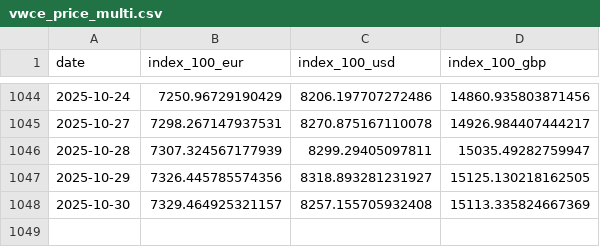
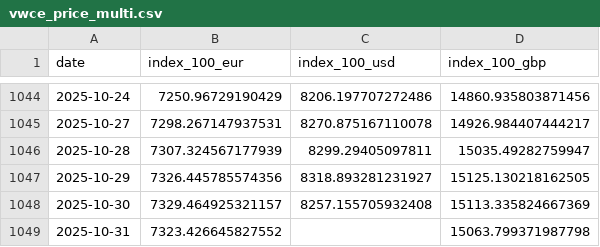
Before and after one commit to bankeronwheels-raph/quilt-outputs, a CSV file: vwce/vwce_price_multi.csv, drawn as a sheet; only a part is shown, gaps mark what is left out; the diff names each change by its address in the sheet, - before the commit and + after, or states it on an @@ line.

Commit message:
VWCE nightly: update CSVs

```diff
--- a/vwce/vwce_price_multi.csv
+++ b/vwce/vwce_price_multi.csv
+row 1049: 2025-10-31 | 7323.426645827552 |  | 15063.799371987798
```
Also changed, not shown: vwce/vwce_price_ytd.csv, 2 other files.
